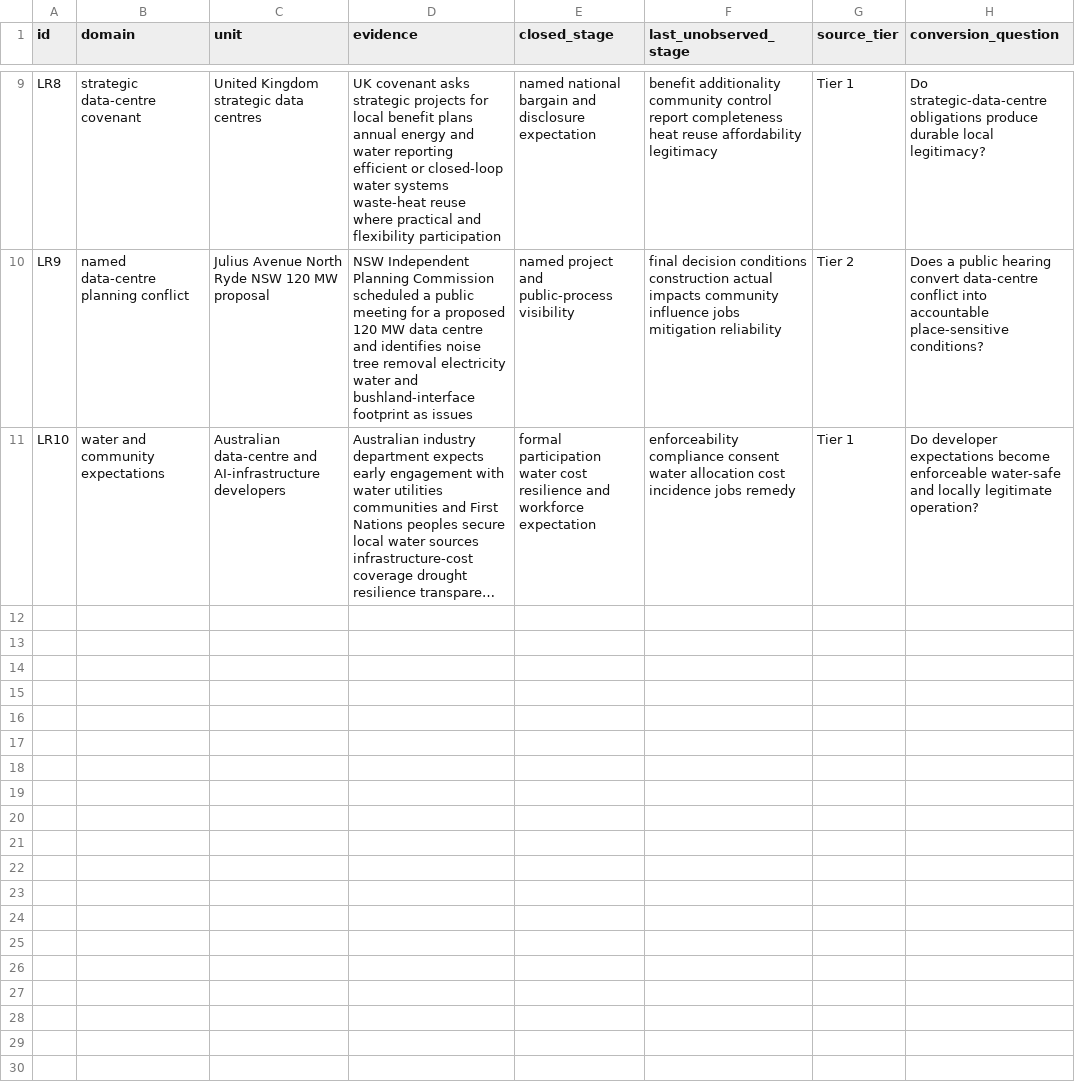
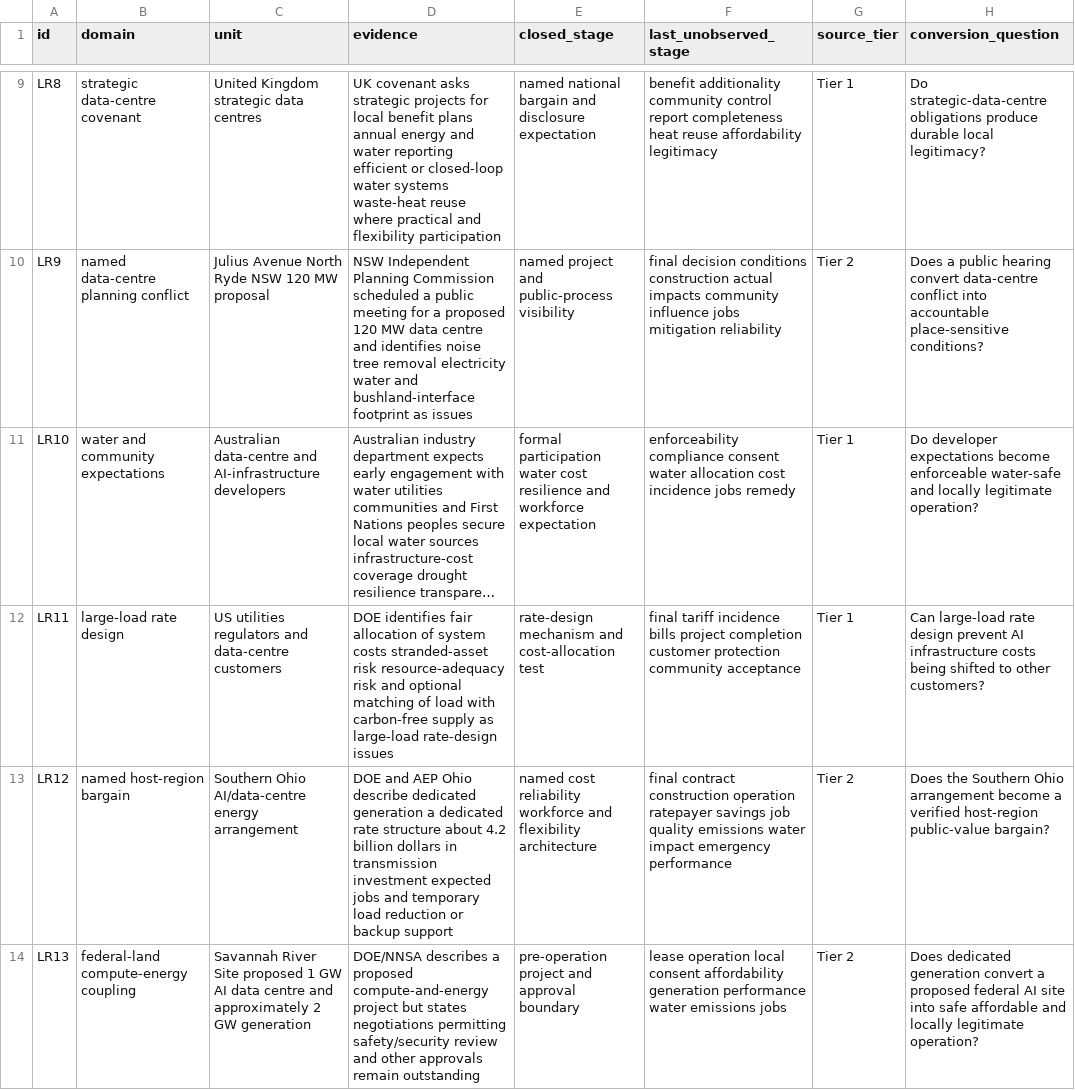
Before and after one commit to mehtama1234/cultural-geopolitical-theme-mining, a CSV file: analysis/ROTATION-LR-AI-DATA-CENTRES-GRID-WATER-LOCAL-LEGITIMACY-2026-10-30.csv, drawn as a sheet; only a part is shown, gaps mark what is left out; long unchanged cells end in …; the diff covers the shown part only; the diff names each change by its address in the sheet, - before the commit and + after, or states it on an @@ line.

Commit message:
Deepen AI data centre incidence evidence

```diff
--- a/analysis/ROTATION-LR-AI-DATA-CENTRES-GRID-WATER-LOCAL-LEGITIMACY-2026-10-30.csv
+++ b/analysis/ROTATION-LR-AI-DATA-CENTRES-GRID-WATER-LOCAL-LEGITIMACY-2026-10-30.csv
+row 12: LR11 | large-load rate design | US utilities regulators and data-centre customers | DOE identifies fair allocation of system costs stranded-asset risk resource-adequacy risk and optional matching of load with carbon-free supply as large-load rate-design issues | rate-design mechanism and cost-allocation test | final tariff incidence bills project completion customer protection community acceptance | Tier 1 | Can large-load rate design prevent AI infrastructure costs being shifted to other customers?
+row 13: LR12 | named host-region bargain | Southern Ohio AI/data-centre energy arrangement | DOE and AEP Ohio describe dedicated generation a dedicated rate structure about 4.2 billion dollars in transmission investment expected jobs and temporary load reduction or backup support | named cost reliability workforce and flexibility architecture | final contract construction operation ratepayer savings job quality emissions water impact emergency performance | Tier 2 | Does the Southern Ohio arrangement become a verified host-region public-value bargain?
+row 14: LR13 | federal-land compute-energy coupling | Savannah River Site proposed 1 GW AI data centre and approximately 2 GW generation | DOE/NNSA describes a proposed compute-and-energy project but states negotiations permitting safety/security review and other approvals remain outstanding | pre-operation project and approval boundary | lease operation local consent affordability generation performance water emissions jobs | Tier 2 | Does dedicated generation convert a proposed federal AI site into safe affordable and locally legitimate operation?
```
Also changed, not shown: 2 added rows elsewhere in this file, analysis/CROSS-ROTATION-SYNTHESIS-2026-10-30.csv, 5 other files.
